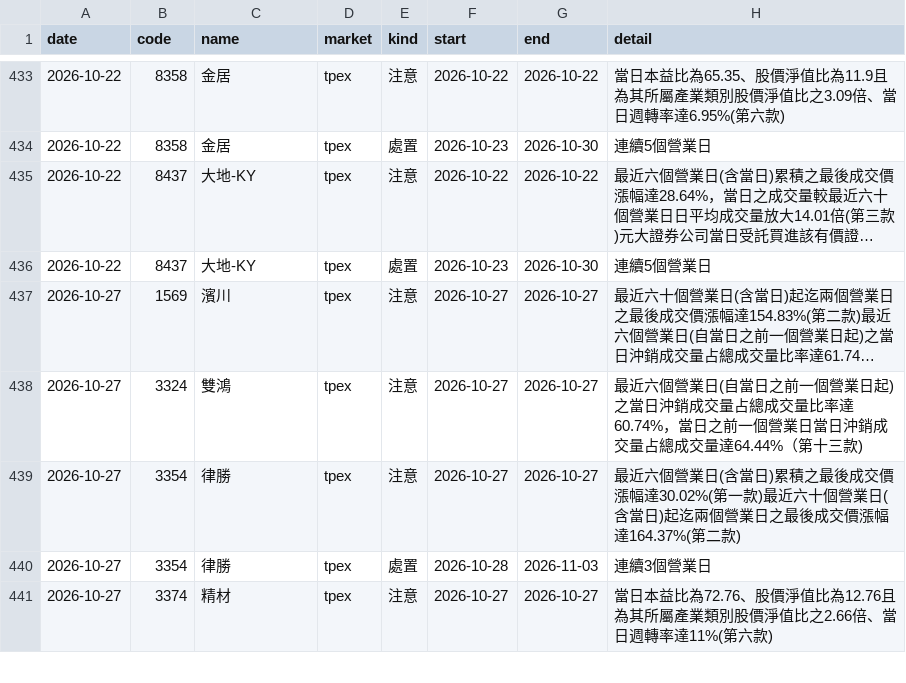
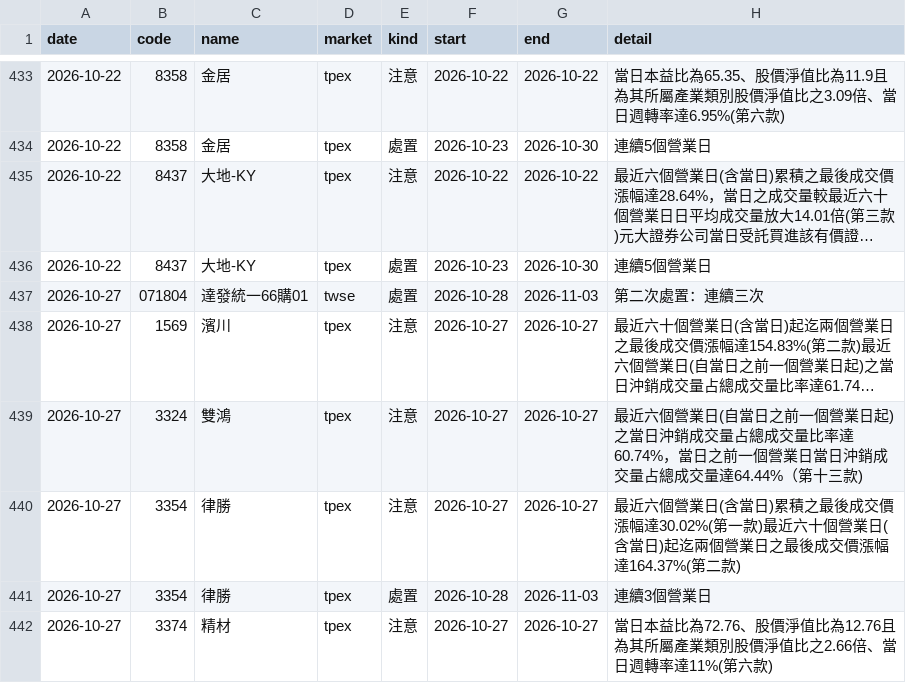
Before and after one commit to ChrisHo0317/Local_Dashboard, a CSV file: data/market/flags.csv, drawn as a sheet; only a part is shown, gaps mark what is left out; long unchanged cells end in …; the diff names each change by its address in the sheet, - before the commit and + after, or states it on an @@ line.

```diff
--- a/data/market/flags.csv
+++ b/data/market/flags.csv
+row 437: 2026-10-27 | 071804 | 達發統一66購01 | twse | 處置 | 2026-10-28 | 2026-11-03 | 第二次處置：連續三次
```
Also changed, not shown: 4 other files.
